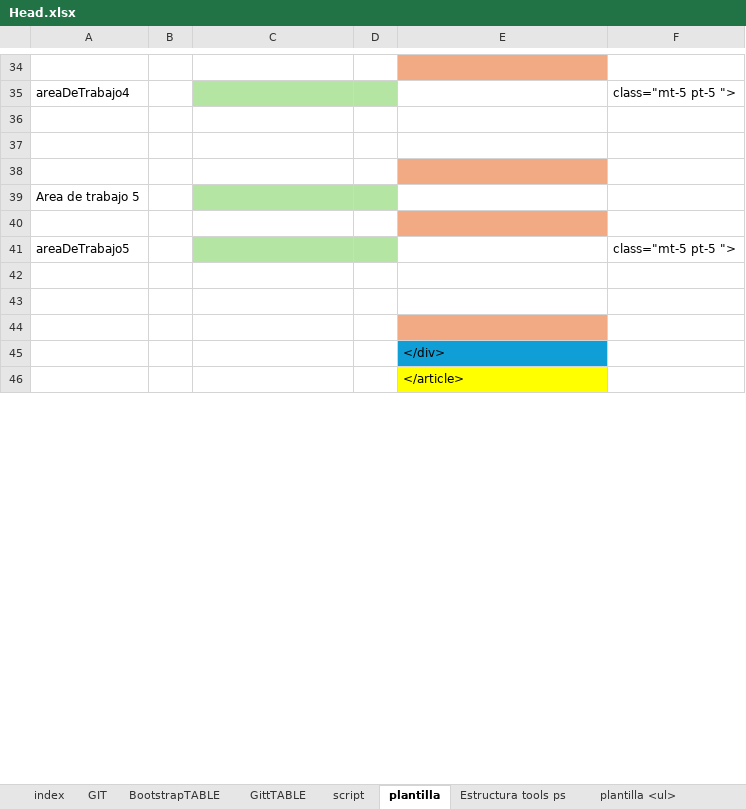
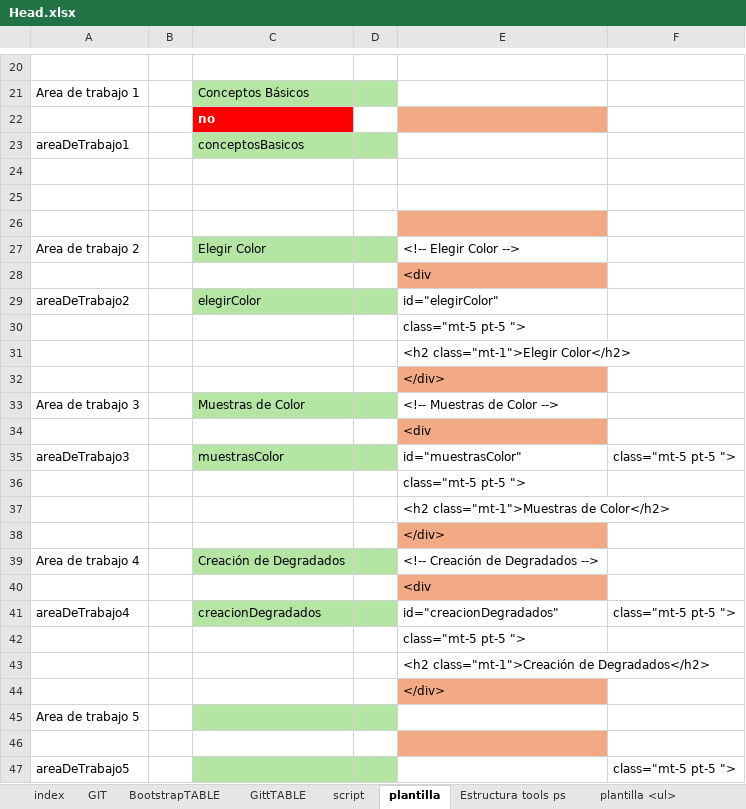
Before and after one commit to eduardoherreraf/PlantillaMiPagina, an Excel workbook: src/Head.xlsx, sheet plantilla, drawn as a sheet; only a part is shown, gaps mark what is left out; the shorter side is filled out with more unchanged rows; values as stored, in another font and other column widths than the file's, no borders; conditional formats not drawn; removed rows and columns are numbered as before the commit, all else as after; the diff covers the shown part only; the diff names each change by its address in the sheet, - before the commit and + after, or states it on an @@ line.

Commit message:
Add: photoshop@color_y_degradados.html

```diff
--- a/src/Head.xlsx (sheet plantilla)
+++ b/src/Head.xlsx (sheet plantilla)
-E20 fill: #F2AA84
+E20 fill: none
-row 35: areaDeTrabajo4 |  |  |  |  | class="mt-5 pt-5 ">
+row 21: Area de trabajo 1 |  | Conceptos Básicos
+row 22:  |  | no
+row 23: areaDeTrabajo1 |  | conceptosBasicos
+row 27: Area de trabajo 2 |  | Elegir Color |  | <!-- Elegir Color -->
@@ row 16 moved to row 28: <div @@
+row 29: areaDeTrabajo2 |  | elegirColor |  | id="elegirColor"
@@ row 24 moved to row 30: class="mt-5 pt-5 "> @@
+row 31:  |  |  |  | <h2 class="mt-1">Elegir Color</h2>
@@ row 20 moved to row 32: </div> @@
+row 33: Area de trabajo 3 |  | Muestras de Color |  | <!-- Muestras de Color -->
@@ row 22 moved to row 34: <div @@
+row 35: areaDeTrabajo3 |  | muestrasColor |  | id="muestrasColor" | class="mt-5 pt-5 ">
@@ row 30 moved to row 36: class="mt-5 pt-5 "> @@
+row 37:  |  |  |  | <h2 class="mt-1">Muestras de Color</h2>
@@ row 26 moved to row 38: </div> @@
+row 39: Area de trabajo 4 |  | Creación de Degradados |  | <!-- Creación de Degradados -->
@@ row 28 moved to row 40: <div @@
+row 41: areaDeTrabajo4 |  | creacionDegradados |  | id="creacionDegradados" | class="mt-5 pt-5 ">
+row 42:  |  |  |  | class="mt-5 pt-5 ">
+row 43:  |  |  |  | <h2 class="mt-1">Creación de Degradados</h2>
@@ row 32 moved to row 44: </div> @@
```
Also changed, not shown: 10 added rows, 16 removed rows, 6 moved rows and 6 edited cells elsewhere in this sheet, sheet plantilla <ul>, sheet GIT, formulas that keep their value, hidden cells, 30 other files.
